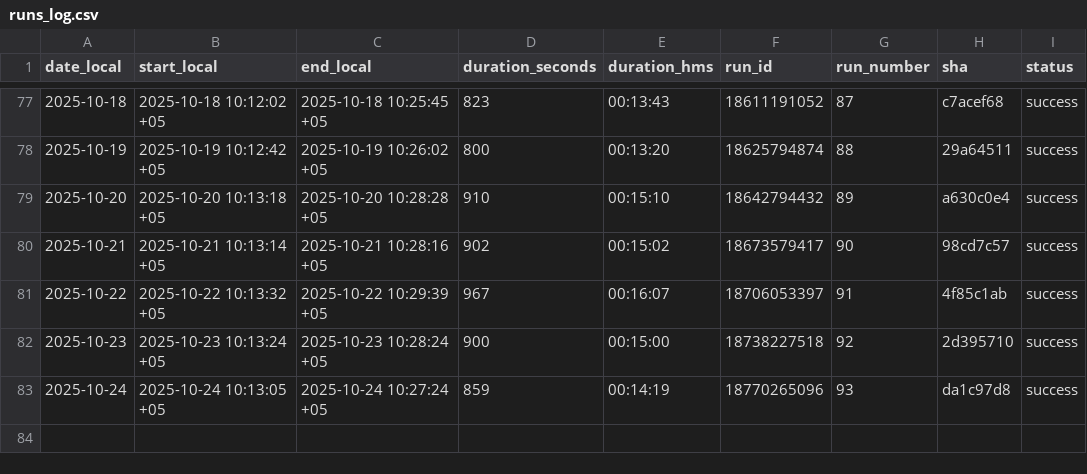
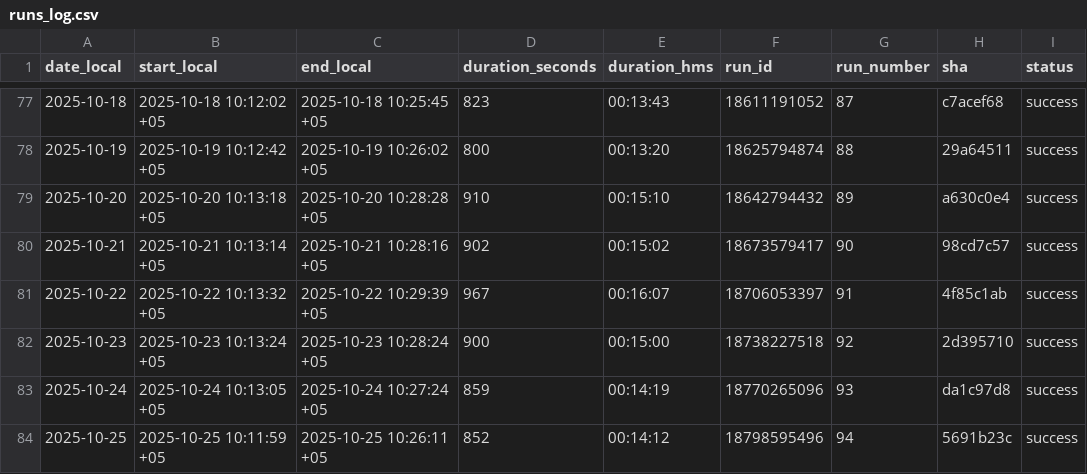
Before and after one commit to d-djumanov/OLX_Dacha_Scraping, a CSV file: Project/runs_log.csv, drawn as a sheet; only a part is shown, gaps mark what is left out; the diff names each change by its address in the sheet, - before the commit and + after, or states it on an @@ line.

```diff
--- a/Project/runs_log.csv
+++ b/Project/runs_log.csv
+row 84: 2025-10-25 | 2025-10-25 10:11:59 +05 | 2025-10-25 10:26:11 +05 | 852 | 00:14:12 | 18798595496 | 94 | 5691b23c | success
```
Also changed, not shown: 2 other files.
